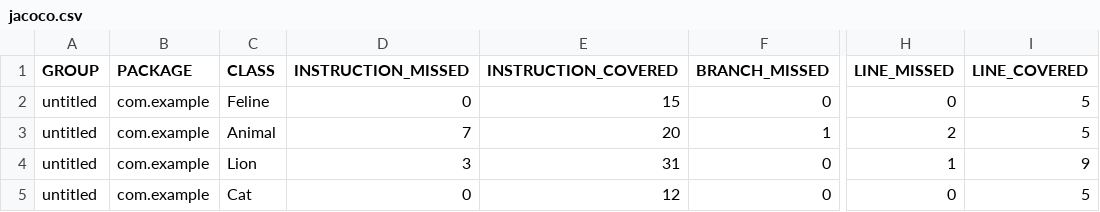
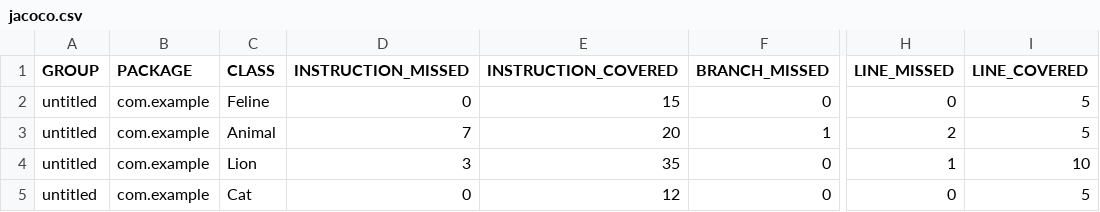
Before and after one commit to Ql1ke/qa_java, a CSV file: target/site/jacoco/jacoco.csv, drawn as a sheet; only a part is shown, gaps mark what is left out; the diff names each change by its address in the sheet, - before the commit and + after, or states it on an @@ line.

```diff
--- a/target/site/jacoco/jacoco.csv
+++ b/target/site/jacoco/jacoco.csv
-E4 (INSTRUCTION_COVERED): 31
+E4 (INSTRUCTION_COVERED): 35
-I4 (LINE_COVERED): 9
+I4 (LINE_COVERED): 10
```
Also changed, not shown: 11 other files.
